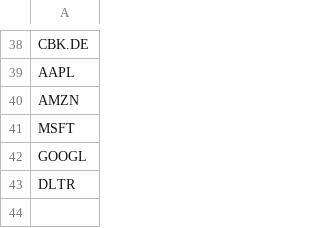
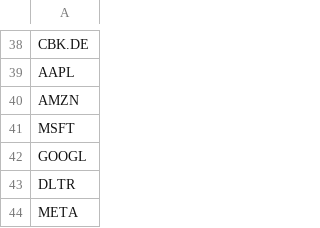
Before and after one commit to P1N60/stock_predictor, a CSV file: data/simple_tickers.csv, drawn as a sheet; only a part is shown, gaps mark what is left out.

```diff
--- a/data/simple_tickers.csv
+++ b/data/simple_tickers.csv
@@ -43 +43,2 @@ GOOGL
 DLTR
+META
```
Also changed, not shown: data/screener_results.csv, 3 other files.
